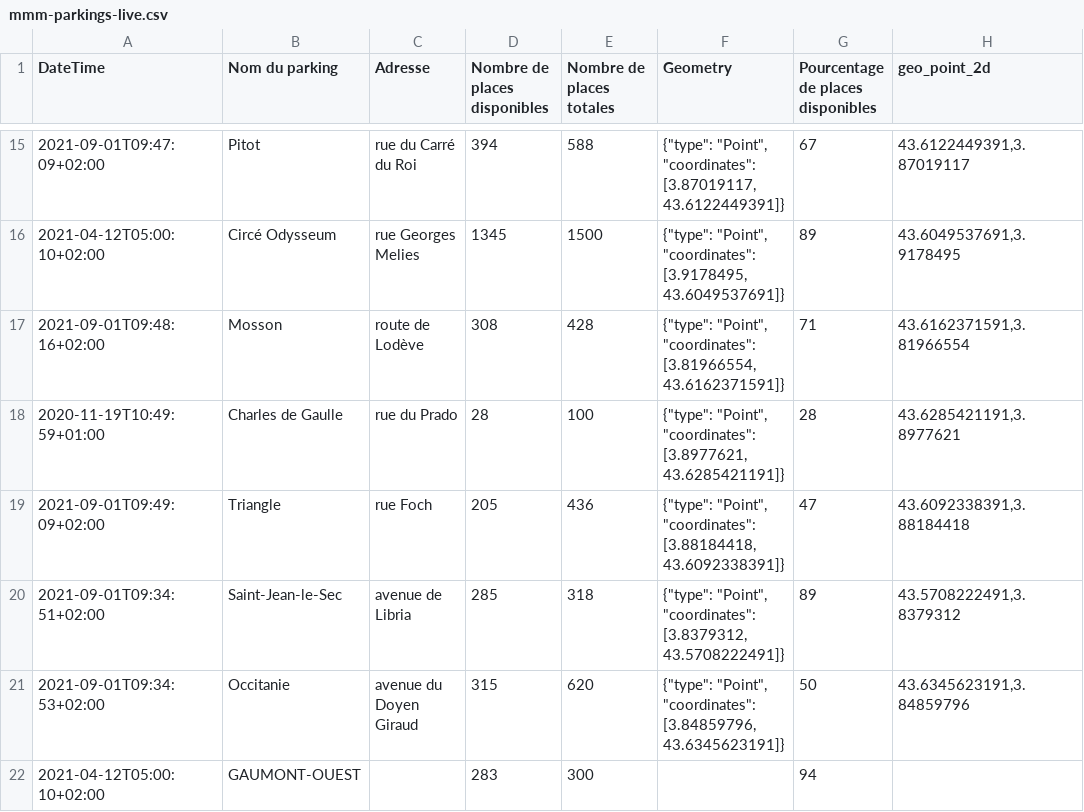
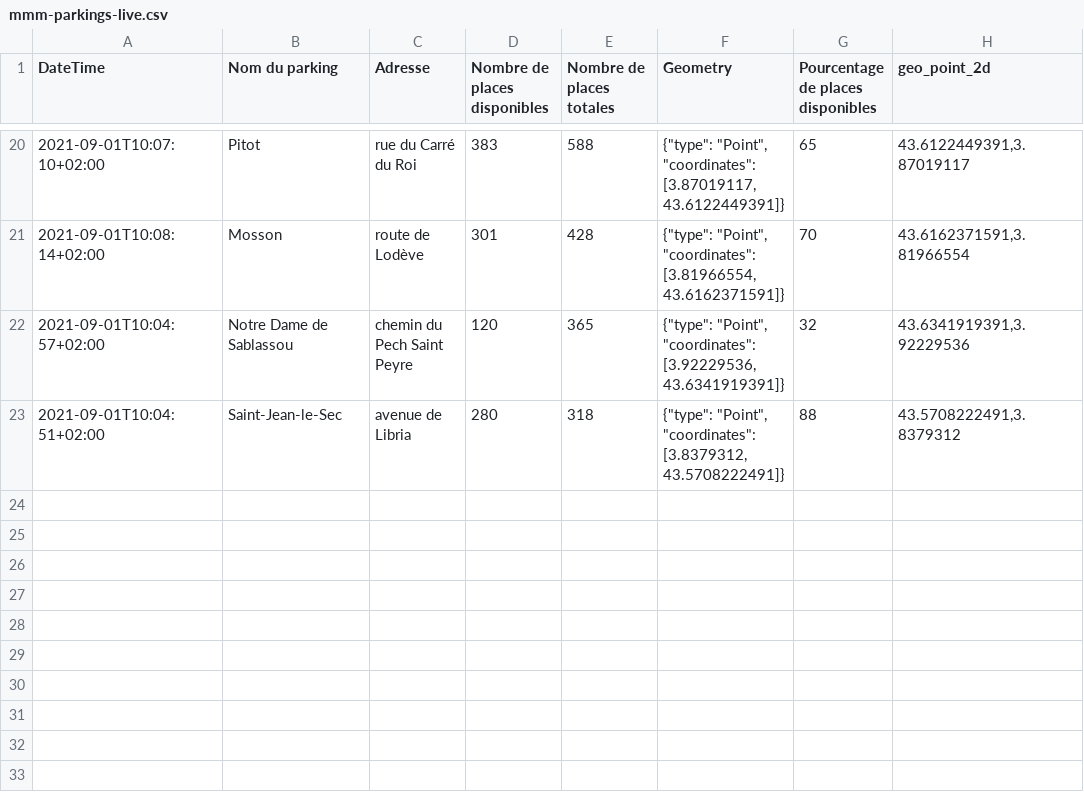
Before and after one commit to benaisc/demo-MMM-parkings, a CSV file: mmm-parkings-live.csv, drawn as a sheet; only a part is shown, gaps mark what is left out; the diff covers the shown part only.

Commit message:
Flat: latest data (2021-09-01T08:18:11.946Z) {   "date": "2021-09-01T08:18:11.946Z",   "files": [     {       "name": "mmm-parkings-2021.csv",       "deltaBytes": 701,       "source": "https://www.herault-data.fr/explore/dataset/parkingtpsreel_modele0/download/?format=csv&timezone=Europe/Berlin&lang=fr&use_labels_for_header=true&csv_separator=%3B"     },     {       "name": "mmm-parkings-live.csv",       "deltaBytes": 163,       "source": "https://www.herault-data.fr/explore/dataset/parkingtpsreel_modele0/download/?format=csv&timezone=Europe/Berlin&lang=fr&use_labels_for_header=true&csv_separator=%3B"     }   ] }

```diff
--- a/mmm-parkings-live.csv
+++ b/mmm-parkings-live.csv
@@ -15,8 +20,4 @@ DateTime;Nom du parking;Adresse;Nombre de places disponibles;Nombre de places to
-2021-09-01T09:47:09+02:00;Pitot;rue du Carré du Roi;394;588;"{""type"": ""Point"", ""coordinates"": [3.87019117, 43.6122449391]}";67;43.6122449391,3.87019117
-2021-04-12T05:00:10+02:00;Circé Odysseum;rue Georges Melies;1345;1500;"{""type"": ""Point"", ""coordinates"": [3.9178495, 43.6049537691]}";89;43.6049537691,3.9178495
-2021-09-01T09:48:16+02:00;Mosson;route de Lodève;308;428;"{""type"": ""Point"", ""coordinates"": [3.81966554, 43.6162371591]}";71;43.6162371591,3.81966554
-2020-11-19T10:49:59+01:00;Charles de Gaulle;rue du Prado;28;100;"{""type"": ""Point"", ""coordinates"": [3.8977621, 43.6285421191]}";28;43.6285421191,3.8977621
-2021-09-01T09:49:09+02:00;Triangle;rue Foch;205;436;"{""type"": ""Point"", ""coordinates"": [3.88184418, 43.6092338391]}";47;43.6092338391,3.88184418
-2021-09-01T09:34:51+02:00;Saint-Jean-le-Sec;avenue de Libria;285;318;"{""type"": ""Point"", ""coordinates"": [3.8379312, 43.5708222491]}";89;43.5708222491,3.8379312
-2021-09-01T09:34:53+02:00;Occitanie;avenue du Doyen Giraud;315;620;"{""type"": ""Point"", ""coordinates"": [3.84859796, 43.6345623191]}";50;43.6345623191,3.84859796
-2021-04-12T05:00:10+02:00;GAUMONT-OUEST;;283;300;;94;
+2021-09-01T10:07:10+02:00;Pitot;rue du Carré du Roi;383;588;"{""type"": ""Point"", ""coordinates"": [3.87019117, 43.6122449391]}";65;43.6122449391,3.87019117
+2021-09-01T10:08:14+02:00;Mosson;route de Lodève;301;428;"{""type"": ""Point"", ""coordinates"": [3.81966554, 43.6162371591]}";70;43.6162371591,3.81966554
+2021-09-01T10:04:57+02:00;Notre Dame de Sablassou;chemin du Pech Saint Peyre;120;365;"{""type"": ""Point"", ""coordinates"": [3.92229536, 43.6341919391]}";32;43.6341919391,3.92229536
+2021-09-01T10:04:51+02:00;Saint-Jean-le-Sec;avenue de Libria;280;318;"{""type"": ""Point"", ""coordinates"": [3.8379312, 43.5708222491]}";88;43.5708222491,3.8379312
```
Also changed, not shown: 10 added rows, 8 removed rows, 1 moved row and 8 edited cells elsewhere in this file, 1 other file.
